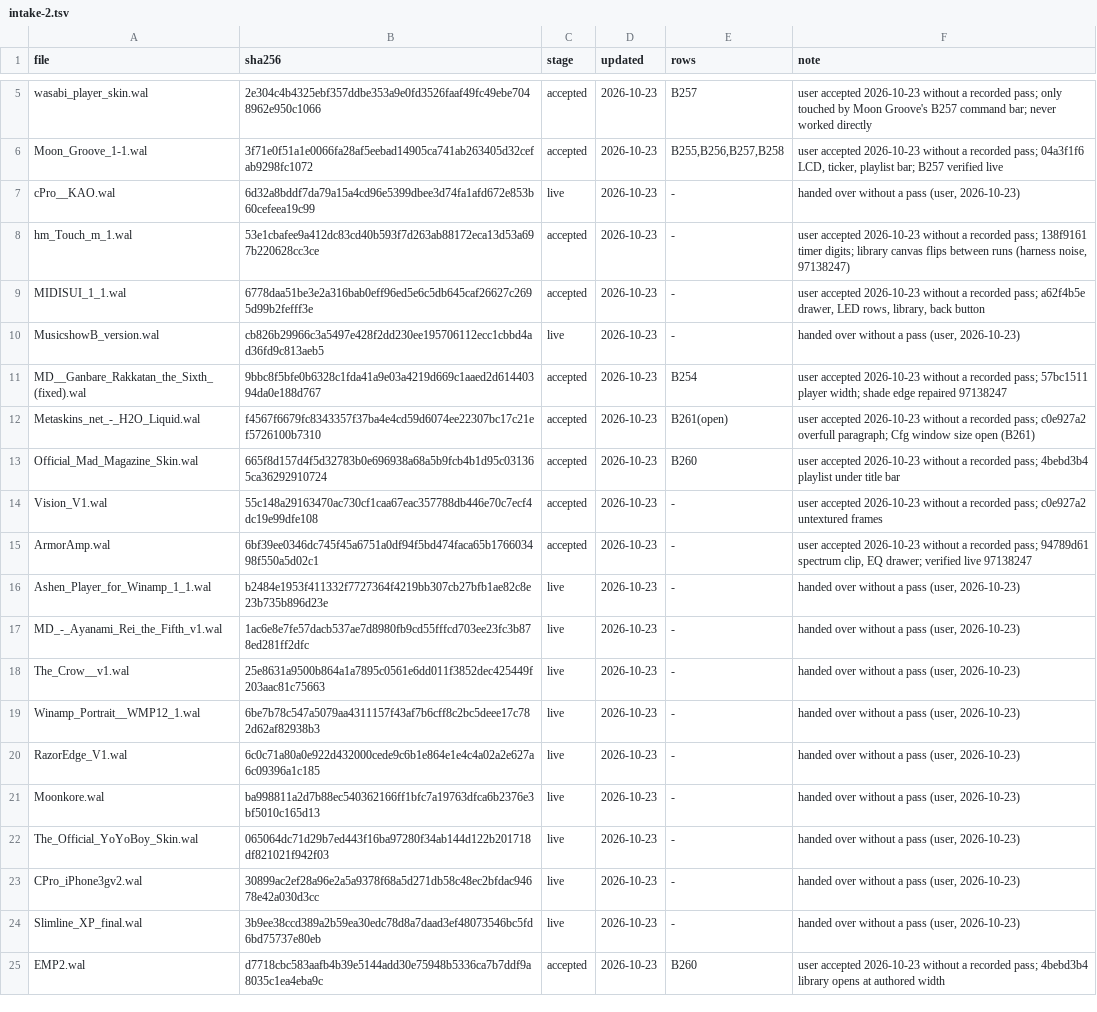
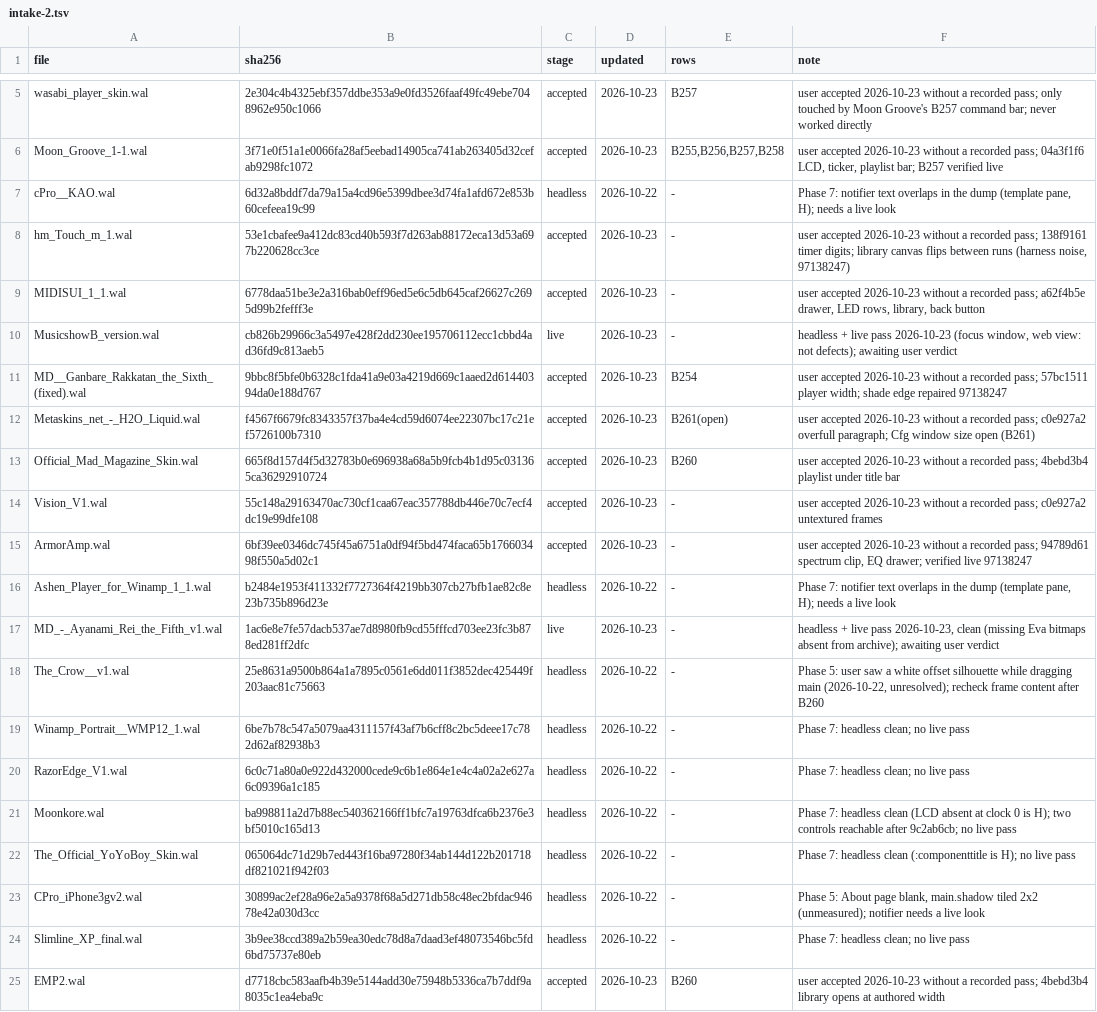
Before and after one commit to ad-repo/nullplayer, a TSV file: docs/winamp-modern/intakes/intake-2.tsv, drawn as a sheet; only a part is shown, gaps mark what is left out.

```diff
--- a/docs/winamp-modern/intakes/intake-2.tsv
+++ b/docs/winamp-modern/intakes/intake-2.tsv
@@ -6,6 +6,6 @@ wasabi_player_skin.wal	2e304c4b4325ebf357ddbe353a9e0fd3526faaf49fc49ebe7048962e9
 Moon_Groove_1-1.wal	3f71e0f51a1e0066fa28af5eebad14905ca741ab263405d32cefab9298fc1072	accepted	2026-10-23	B255,B256,B257,B258	user accepted 2026-10-23 without a recorded pass; 04a3f1f6 LCD, ticker, playlist bar; B257 verified live
-cPro__KAO.wal	6d32a8bddf7da79a15a4cd96e5399dbee3d74fa1afd672e853b60cefeea19c99	live	2026-10-23	-	handed over without a pass (user, 2026-10-23)
+cPro__KAO.wal	6d32a8bddf7da79a15a4cd96e5399dbee3d74fa1afd672e853b60cefeea19c99	headless	2026-10-22	-	Phase 7: notifier text overlaps in the dump (template pane, H); needs a live look
 hm_Touch_m_1.wal	53e1cbafee9a412dc83cd40b593f7d263ab88172eca13d53a697b220628cc3ce	accepted	2026-10-23	-	user accepted 2026-10-23 without a recorded pass; 138f9161 timer digits; library canvas flips between runs (harness noise, 97138247)
 MIDISUI_1_1.wal	6778daa51be3e2a316bab0eff96ed5e6c5db645caf26627c2695d99b2fefff3e	accepted	2026-10-23	-	user accepted 2026-10-23 without a recorded pass; a62f4b5e drawer, LED rows, library, back button
-MusicshowB_version.wal	cb826b29966c3a5497e428f2dd230ee195706112ecc1cbbd4ad36fd9c813aeb5	live	2026-10-23	-	handed over without a pass (user, 2026-10-23)
+MusicshowB_version.wal	cb826b29966c3a5497e428f2dd230ee195706112ecc1cbbd4ad36fd9c813aeb5	live	2026-10-23	-	headless + live pass 2026-10-23 (focus window, web view: not defects); awaiting user verdict
 MD__Ganbare_Rakkatan_the_Sixth_(fixed).wal	9bbc8f5bfe0b6328c1fda41a9e03a4219d669c1aaed2d61440394da0e188d767	accepted	2026-10-23	B254	user accepted 2026-10-23 without a recorded pass; 57bc1511 player width; shade edge repaired 97138247
@@ -15,11 +15,11 @@ Vision_V1.wal	55c148a29163470ac730cf1caa67eac357788db446e70c7ecf4dc19e99dfe108	a
 ArmorAmp.wal	6bf39ee0346dc745f45a6751a0df94f5bd474faca65b176603498f550a5d02c1	accepted	2026-10-23	-	user accepted 2026-10-23 without a recorded pass; 94789d61 spectrum clip, EQ drawer; verified live 97138247
-Ashen_Player_for_Winamp_1_1.wal	b2484e1953f411332f7727364f4219bb307cb27bfb1ae82c8e23b735b896d23e	live	2026-10-23	-	handed over without a pass (user, 2026-10-23)
-MD_-_Ayanami_Rei_the_Fifth_v1.wal	1ac6e8e7fe57dacb537ae7d8980fb9cd55fffcd703ee23fc3b878ed281ff2dfc	live	2026-10-23	-	handed over without a pass (user, 2026-10-23)
-The_Crow__v1.wal	25e8631a9500b864a1a7895c0561e6dd011f3852dec425449f203aac81c75663	live	2026-10-23	-	handed over without a pass (user, 2026-10-23)
-Winamp_Portrait__WMP12_1.wal	6be7b78c547a5079aa4311157f43af7b6cff8c2bc5deee17c782d62af82938b3	live	2026-10-23	-	handed over without a pass (user, 2026-10-23)
-RazorEdge_V1.wal	6c0c71a80a0e922d432000cede9c6b1e864e1e4c4a02a2e627a6c09396a1c185	live	2026-10-23	-	handed over without a pass (user, 2026-10-23)
-Moonkore.wal	ba998811a2d7b88ec540362166ff1bfc7a19763dfca6b2376e3bf5010c165d13	live	2026-10-23	-	handed over without a pass (user, 2026-10-23)
-The_Official_YoYoBoy_Skin.wal	065064dc71d29b7ed443f16ba97280f34ab144d122b201718df821021f942f03	live	2026-10-23	-	handed over without a pass (user, 2026-10-23)
-CPro_iPhone3gv2.wal	30899ac2ef28a96e2a5a9378f68a5d271db58c48ec2bfdac94678e42a030d3cc	live	2026-10-23	-	handed over without a pass (user, 2026-10-23)
-Slimline_XP_final.wal	3b9ee38ccd389a2b59ea30edc78d8a7daad3ef48073546bc5fd6bd75737e80eb	live	2026-10-23	-	handed over without a pass (user, 2026-10-23)
+Ashen_Player_for_Winamp_1_1.wal	b2484e1953f411332f7727364f4219bb307cb27bfb1ae82c8e23b735b896d23e	headless	2026-10-22	-	Phase 7: notifier text overlaps in the dump (template pane, H); needs a live look
+MD_-_Ayanami_Rei_the_Fifth_v1.wal	1ac6e8e7fe57dacb537ae7d8980fb9cd55fffcd703ee23fc3b878ed281ff2dfc	live	2026-10-23	-	headless + live pass 2026-10-23, clean (missing Eva bitmaps absent from archive); awaiting user verdict
+The_Crow__v1.wal	25e8631a9500b864a1a7895c0561e6dd011f3852dec425449f203aac81c75663	headless	2026-10-22	-	Phase 5: user saw a white offset silhouette while dragging main (2026-10-22, unresolved); recheck frame content after B260
+Winamp_Portrait__WMP12_1.wal	6be7b78c547a5079aa4311157f43af7b6cff8c2bc5deee17c782d62af82938b3	headless	2026-10-22	-	Phase 7: headless clean; no live pass
+RazorEdge_V1.wal	6c0c71a80a0e922d432000cede9c6b1e864e1e4c4a02a2e627a6c09396a1c185	headless	2026-10-22	-	Phase 7: headless clean; no live pass
+Moonkore.wal	ba998811a2d7b88ec540362166ff1bfc7a19763dfca6b2376e3bf5010c165d13	headless	2026-10-22	-	Phase 7: headless clean (LCD absent at clock 0 is H); two controls reachable after 9c2ab6cb; no live pass
+The_Official_YoYoBoy_Skin.wal	065064dc71d29b7ed443f16ba97280f34ab144d122b201718df821021f942f03	headless	2026-10-22	-	Phase 7: headless clean (:componenttitle is H); no live pass
+CPro_iPhone3gv2.wal	30899ac2ef28a96e2a5a9378f68a5d271db58c48ec2bfdac94678e42a030d3cc	headless	2026-10-22	-	Phase 5: About page blank, main.shadow tiled 2x2 (unmeasured); notifier needs a live look
+Slimline_XP_final.wal	3b9ee38ccd389a2b59ea30edc78d8a7daad3ef48073546bc5fd6bd75737e80eb	headless	2026-10-22	-	Phase 7: headless clean; no live pass
 EMP2.wal	d7718cbc583aafb4b39e5144add30e75948b5336ca7b7ddf9a8035c1ea4eba9c	accepted	2026-10-23	B260	user accepted 2026-10-23 without a recorded pass; 4bebd3b4 library opens at authored width
```
Also changed, not shown: 1 other file.
